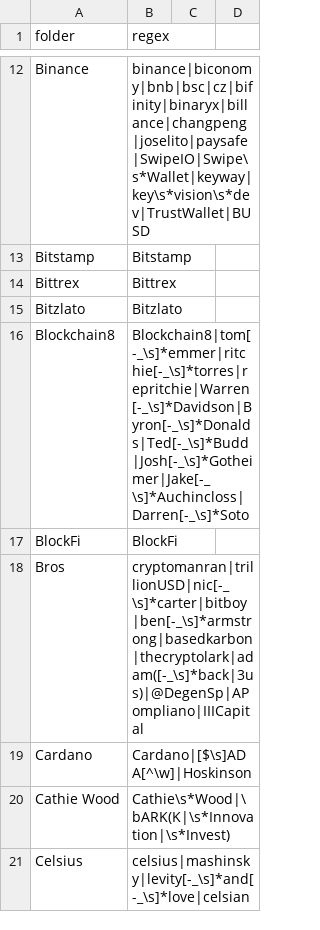
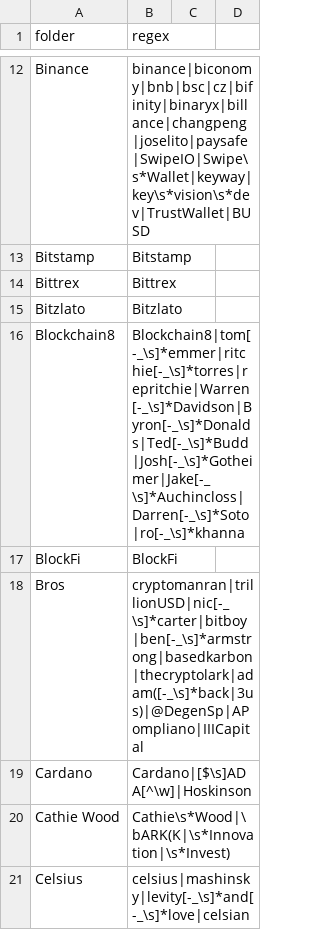
Before and after one commit to michelcrypt4d4mus/clown_sort, a CSV file: clown_sort/sorting_rules/crypto.csv, drawn as a sheet; only a part is shown, gaps mark what is left out.

Commit message:
New rules

```diff
--- a/clown_sort/sorting_rules/crypto.csv
+++ b/clown_sort/sorting_rules/crypto.csv
@@ -15,3 +15,3 @@ Bittrex,Bittrex
 Bitzlato,Bitzlato
-Blockchain8,Blockchain8|tom[-_\s]*emmer|ritchie[-_\s]*torres|repritchie|Warren[-_\s]*Davidson|Byron[-_\s]*Donalds|Ted[-_\s]*Budd|Josh[-_\s]*Gotheimer|Jake[-_\s]*Auchincloss|Darren[-_\s]*Soto
+Blockchain8,Blockchain8|tom[-_\s]*emmer|ritchie[-_\s]*torres|repritchie|Warren[-_\s]*Davidson|Byron[-_\s]*Donalds|Ted[-_\s]*Budd|Josh[-_\s]*Gotheimer|Jake[-_\s]*Auchincloss|Darren[-_\s]*Soto|ro[-_\s]*khanna
 BlockFi,BlockFi
```
